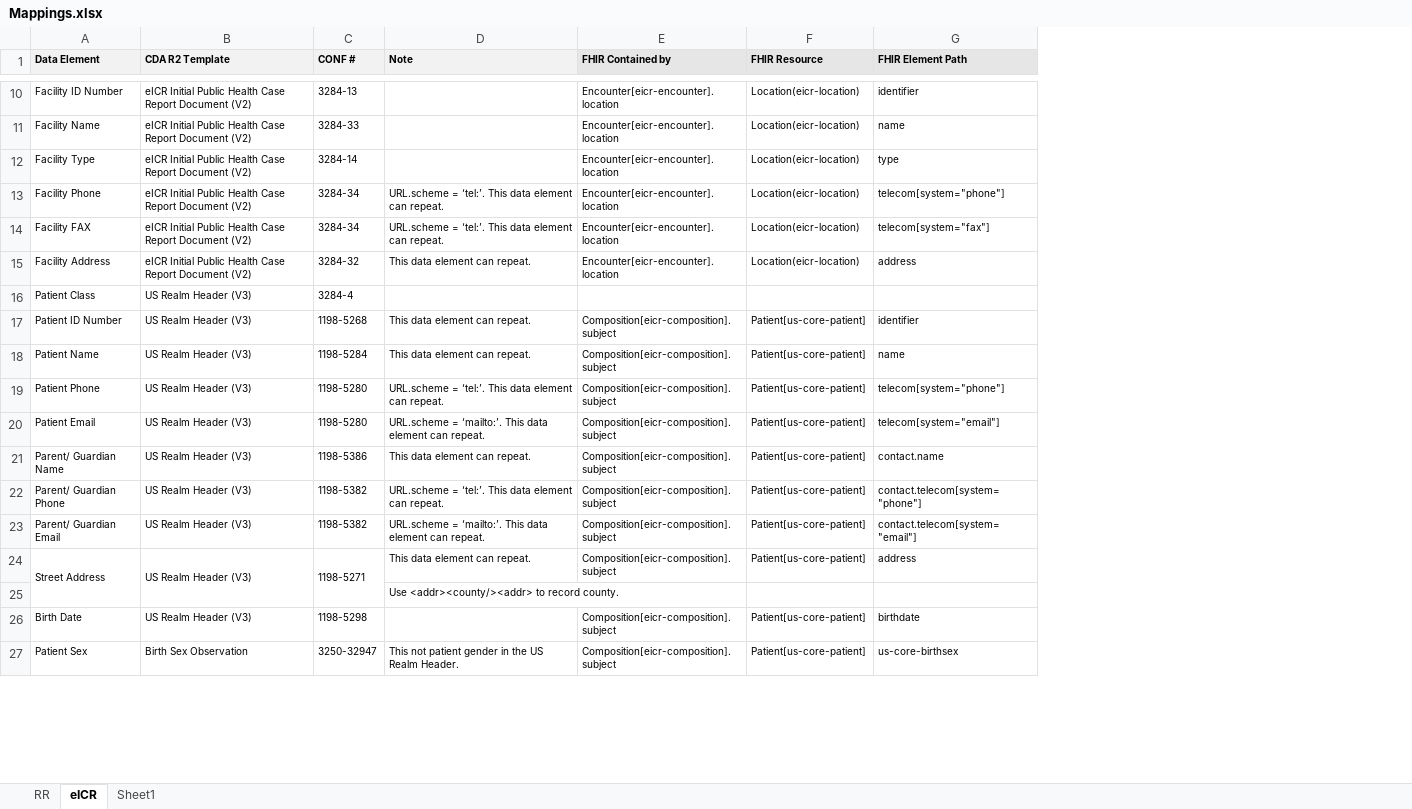
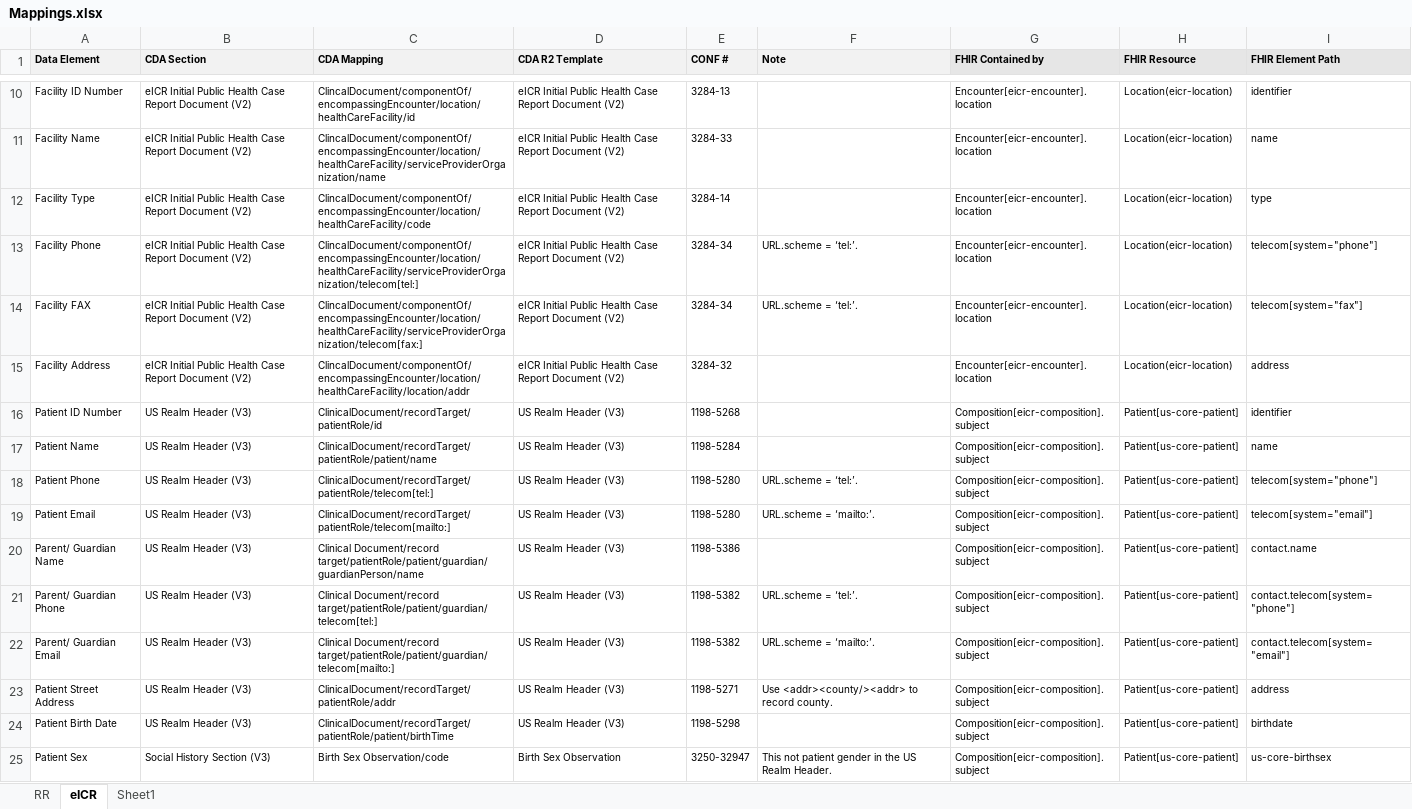
Before and after one commit to HL7/case-reporting, an Excel workbook: mapping/Mappings.xlsx, sheet eICR, drawn as a sheet; only a part is shown, gaps mark what is left out; values as stored, in another font and other column widths than the file's, no borders; removed rows and columns are numbered as before the commit, all else as after; the diff covers the shown part only; the diff names each change by its address in the sheet, - before the commit and + after, or states it on an @@ line.

Commit message:
Updated mapping table

```diff
--- a/mapping/Mappings.xlsx (sheet eICR)
+++ b/mapping/Mappings.xlsx (sheet eICR)
+column B (CDA Section), rows 10-25: eICR Initial Public Health Case Report Document (V2) | eICR Initial Public Health Case Report Document (V2) | eICR Initial Public Health Case Report Document (V2) | eICR Initial Public Health Case Report Document (V2) | eICR Initial Public Health Case Report Document (V2) | eICR Initial Public Health Case Report Document (V2) | US Realm Header (V3) | US Realm Header (V3) | US Realm Header (V3) | US Realm Header (V3) | US Realm Header (V3) | US Realm Header (V3) | US Realm Header (V3) | US Realm Header (V3) | US Realm Header (V3) | Social History Section (V3)
+column C (CDA Mapping), rows 10-25: ClincalDocument/componentOf/encompassingEncounter/location/healthCareFacility/id | ClincalDocument/componentOf/encompassingEncounter/location/healthCareFacility/serviceProviderOrganization/name | ClincalDocument/componentOf/encompassingEncounter/location/healthCareFacility/code | ClincalDocument/componentOf/encompassingEncounter/location/healthCareFacility/serviceProviderOrganization/telecom[tel:] | ClincalDocument/componentOf/encompassingEncounter/location/healthCareFacility/serviceProviderOrganization/telecom[fax:] | ClincalDocument/componentOf/encompassingEncounter/location/healthCareFacility/location/addr | ClinicalDocument/recordTarget/patientRole/id | ClinicalDocument/recordTarget/patientRole/patient/name | ClinicalDocument/recordTarget/patientRole/telecom[tel:] | ClinicalDocument/recordTarget/patientRole/telecom[mailto:] | Clinical Document/record target/patientRole/patient/guardian/guardianPerson/name | Clinical Document/record target/patientRole/patient/guardian/telecom[tel:] | Clinical Document/record target/patientRole/patient/guardian/telecom[mailto:] | ClinicalDocument/recordTarget/patientRole/addr | ClinicalDocument/recordTarget/patientRole/patient/birthTime | Birth Sex Observation/code
-F13:F14 (Note): URL.scheme = ‘tel:’. This data element can repeat.
+F13:F14 (Note): URL.scheme = ‘tel:’.
-F15 (Note): This data element can repeat.
+F15 (Note): (empty)
-row 16: Patient Class | US Realm Header (V3) | 3284-4
-F16:F17 (Note): This data element can repeat.
+F16:F17 (Note): (empty)
-F18 (Note): URL.scheme = ‘tel:’. This data element can repeat.
+F18 (Note): URL.scheme = ‘tel:’.
-F19 (Note): URL.scheme = ‘mailto:’. This data element can repeat.
+F19 (Note): URL.scheme = ‘mailto:’.
-F20 (Note): This data element can repeat.
+F20 (Note): (empty)
-F21 (Note): URL.scheme = ‘tel:’. This data element can repeat.
+F21 (Note): URL.scheme = ‘tel:’.
-F22 (Note): URL.scheme = ‘mailto:’. This data element can repeat.
+F22 (Note): URL.scheme = ‘mailto:’.
-A23 (Data Element): Street Address
+A23 (Data Element): Patient Street Address
-A24:A25 merged
-B24:B25 merged
-C24:C25 merged
-F23 (Note): This data element can repeat.
+F23 (Note): Use <addr><county/><addr> to record county.
-row 25:  |  |  | Use <addr><county/><addr> to record county.
-A24 (Data Element): Birth Date
+A24 (Data Element): Patient Birth Date
```
Also changed, not shown: 2 added rows, 10 removed rows, 55 edited cells and merged cells elsewhere in this sheet, sheet RR.
